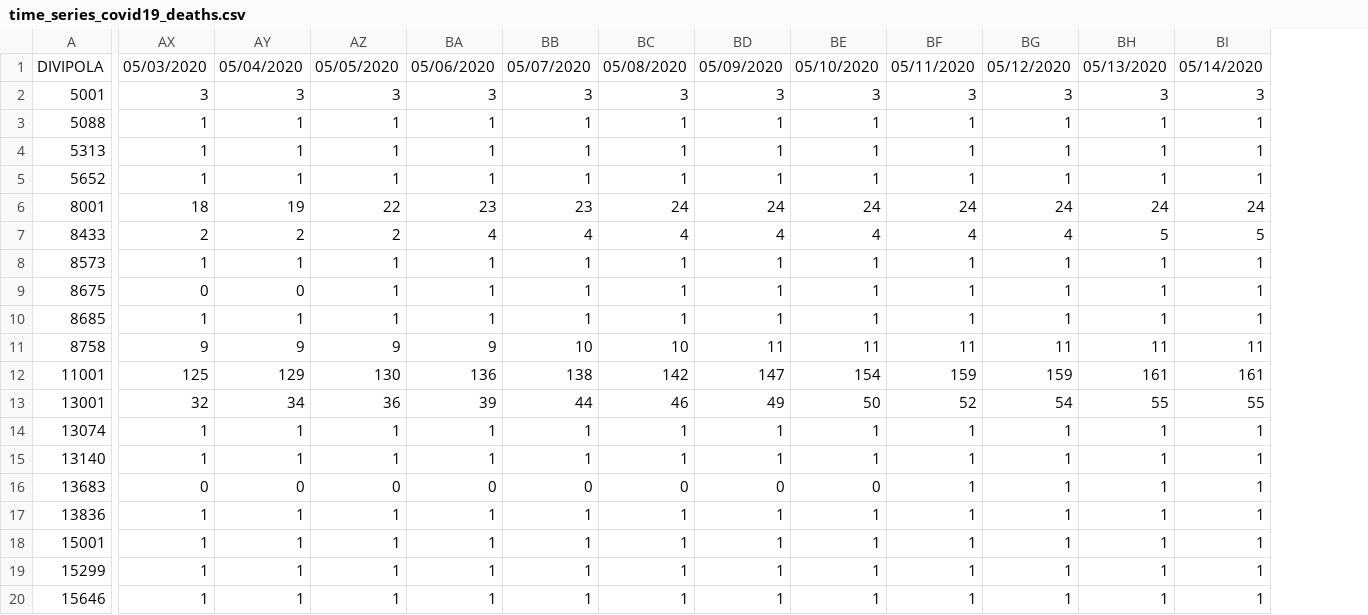
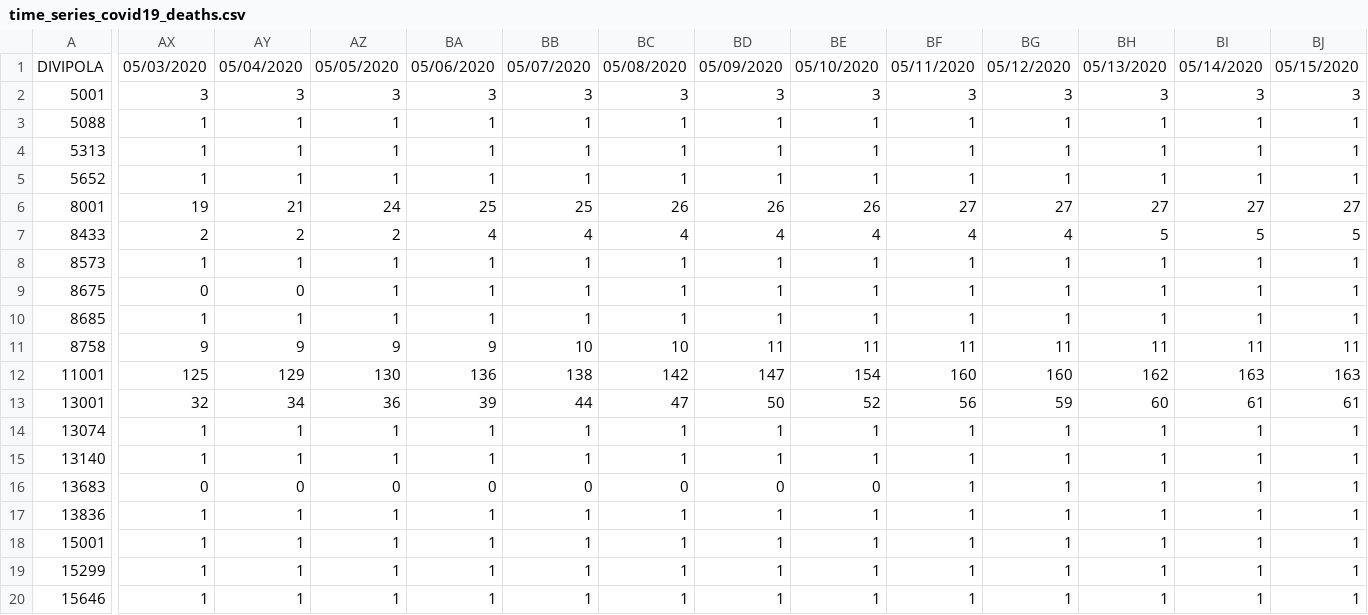
Before and after one commit to CovidDataProject/DataCovid19Colombia, a CSV file: covid_19_data_colombia/covid_19_time_series/time_series_covid19_deaths.csv, drawn as a sheet; only a part is shown, gaps mark what is left out; the diff covers the shown part only; the diff names each change by its address in the sheet, - before the commit and + after, or states it on an @@ line.

```diff
--- a/covid_19_data_colombia/covid_19_time_series/time_series_covid19_deaths.csv
+++ b/covid_19_data_colombia/covid_19_time_series/time_series_covid19_deaths.csv
+column BJ, rows 1-20: 05/15/2020 | 3 | 1 | 1 | 1 | 27 | 5 | 1 | 1 | 1 | 11 | 163 | 61 | 1 | 1 | 1 | 1 | 1 | 1 | 1
-AX6: 18
+AX6: 19
-AY6: 19
+AY6: 21
-AZ6: 22
+AZ6: 24
-BA6: 23
+BA6: 25
-BB6: 23
+BB6: 25
-BC6: 24
+BC6: 26
-BD6: 24
+BD6: 26
-BE6: 24
+BE6: 26
-BF6: 24
+BF6: 27
-BG6: 24
+BG6: 27
-BH6: 24
+BH6: 27
-BI6: 24
+BI6: 27
-BF12: 159
+BF12: 160
-BG12: 159
+BG12: 160
-BH12: 161
+BH12: 162
-BI12: 161
+BI12: 163
-BC13: 46
+BC13: 47
-BD13: 49
+BD13: 50
-BE13: 50
+BE13: 52
-BF13: 52
+BF13: 56
-BG13: 54
+BG13: 59
-BH13: 55
+BH13: 60
-BI13: 55
+BI13: 61
```
Also changed, not shown: 63 edited cells elsewhere in this file, covid_19_data_colombia/covid_19_time_series/time_series_covid19_confirmed.csv, covid_19_data_colombia/covid_19_time_series/time_series_covid19_recovered.csv.
